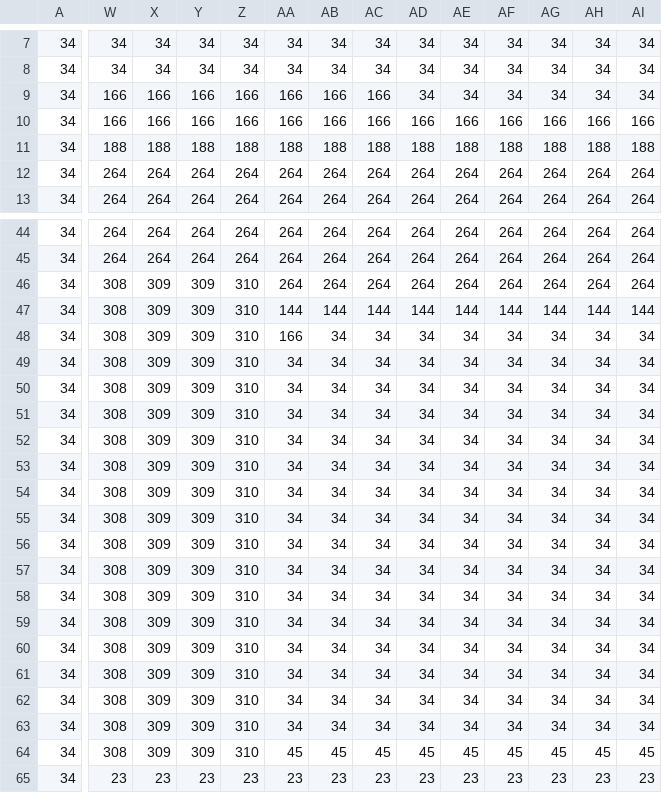
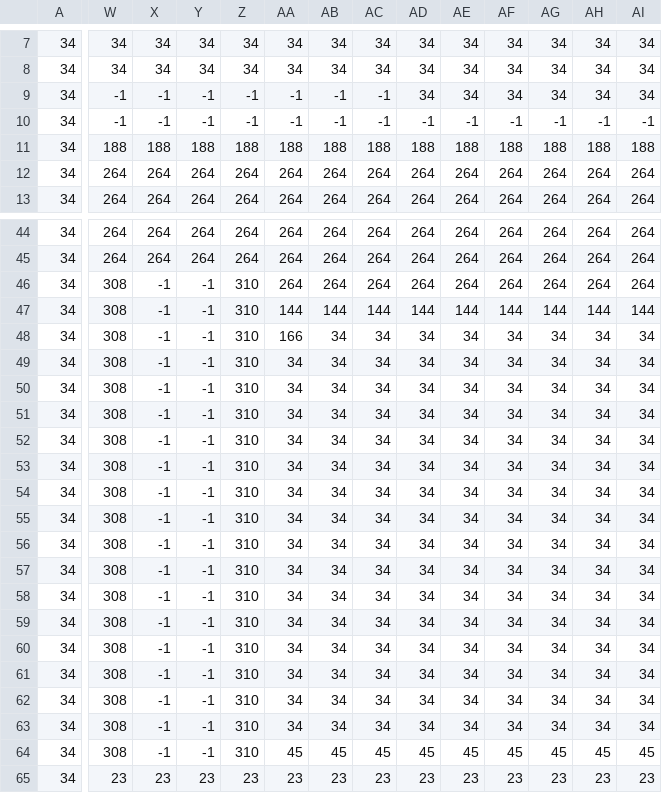
Before and after one commit to GuillemBarroso/CLing, a CSV file: src/images/map/map_Floor.csv, drawn as a sheet; only a part is shown, gaps mark what is left out; the diff names each change by its address in the sheet, - before the commit and + after, or states it on an @@ line.

```diff
--- a/src/images/map/map_Floor.csv
+++ b/src/images/map/map_Floor.csv
-W9:W10: 166
+W9:W10: -1
-X9:X10: 166
+X9:X10: -1
-Y9:Y10: 166
+Y9:Y10: -1
-Z9:Z10: 166
+Z9:Z10: -1
-AA9:AA10: 166
+AA9:AA10: -1
-AB9:AB10: 166
+AB9:AB10: -1
-AC9:AC10: 166
+AC9:AC10: -1
-AD10: 166
+AD10: -1
-AE10: 166
+AE10: -1
-AF10: 166
+AF10: -1
-AG10: 166
+AG10: -1
-AH10: 166
+AH10: -1
-AI10: 166
+AI10: -1
-X46:X64: 309
+X46:X64: -1
-Y46:Y64: 309
+Y46:Y64: -1
```
Also changed, not shown: src/images/map/map_FloorBlocks.csv, 18 other files.
